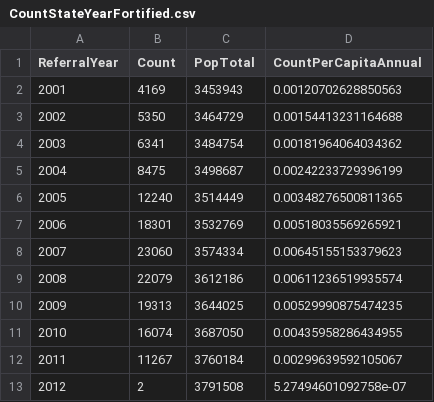
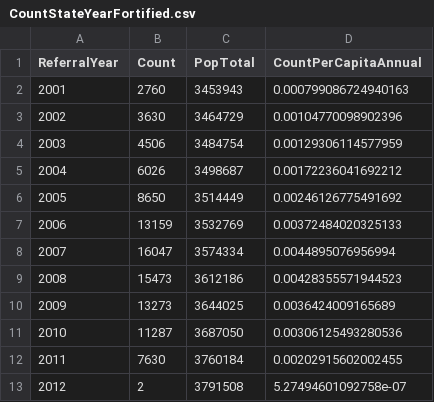
Before and after one commit to OuhscBbmc/SafeCareSpatial, a CSV file: PhiFreeDatasets/CountStateYearFortified.csv, drawn as a sheet.

```diff
--- a/PhiFreeDatasets/CountStateYearFortified.csv
+++ b/PhiFreeDatasets/CountStateYearFortified.csv
@@ -1,13 +1,13 @@
 "ReferralYear","Count","PopTotal","CountPerCapitaAnnual"
-2001,4169,3453943,0.00120702628850563
-2002,5350,3464729,0.00154413231164688
-2003,6341,3484754,0.00181964064034362
-2004,8475,3498687,0.00242233729396199
-2005,12240,3514449,0.00348276500811365
-2006,18301,3532769,0.00518035569265921
-2007,23060,3574334,0.00645155153379623
-2008,22079,3612186,0.00611236519935574
-2009,19313,3644025,0.00529990875474235
-2010,16074,3687050,0.00435958286434955
-2011,11267,3760184,0.00299639592105067
+2001,2760,3453943,0.000799086724940163
+2002,3630,3464729,0.00104770098902396
+2003,4506,3484754,0.00129306114577959
+2004,6026,3498687,0.00172236041692212
+2005,8650,3514449,0.00246126775491692
+2006,13159,3532769,0.00372484020325133
+2007,16047,3574334,0.0044895076956994
+2008,15473,3612186,0.00428355571944523
+2009,13273,3644025,0.0036424009165689
+2010,11287,3687050,0.00306125493280536
+2011,7630,3760184,0.00202915602002455
 2012,2,3791508,5.27494601092758e-07
```
Also changed, not shown: PhiFreeDatasets/CountCountyFortified.csv, PhiFreeDatasets/CountCountyYearFortified.csv, 2 other files.
